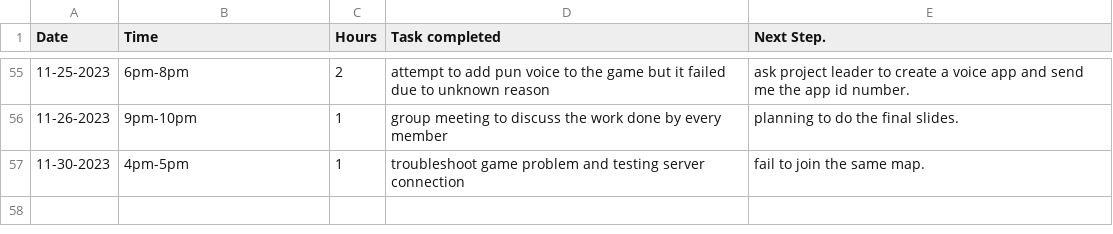
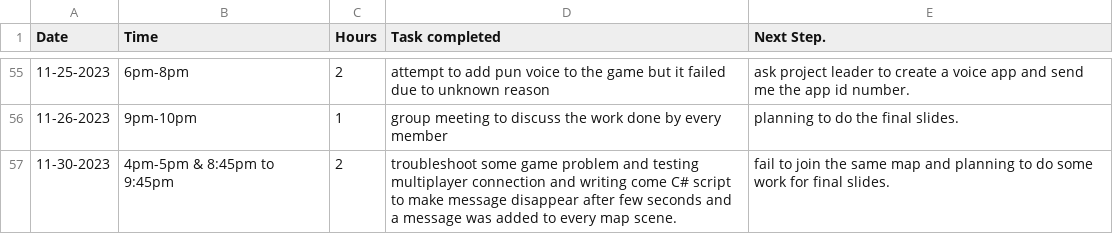
Before and after one commit to Kazuto1120/chocohippo, a CSV file: TimeLog_JorgeLata - Sheet1.csv, drawn as a sheet; only a part is shown, gaps mark what is left out.

Commit message:
Update TimeLog_JorgeLata - Sheet1.csv

```diff
--- a/TimeLog_JorgeLata - Sheet1.csv
+++ b/TimeLog_JorgeLata - Sheet1.csv
@@ -56,2 +56,2 @@ Date,Time,Hours,Task completed,Next Step.
 11-26-2023,9pm-10pm,1,group meeting to discuss the work done by every member,planning to do the final slides.
-11-30-2023,4pm-5pm,1,troubleshoot game problem and testing server connection,fail to join the same map.
+11-30-2023,4pm-5pm & 8:45pm to 9:45pm,2,troubleshoot some game problem and testing multiplayer connection and writing come C# script to make message disappear after few seconds and a message was added to every map scene. ,fail to join the same map and planning to do some work for final slides.
```
